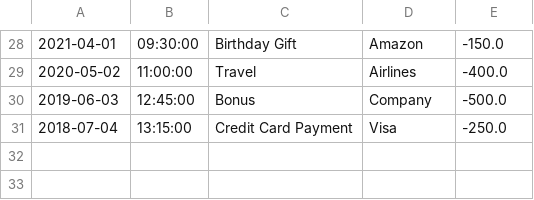
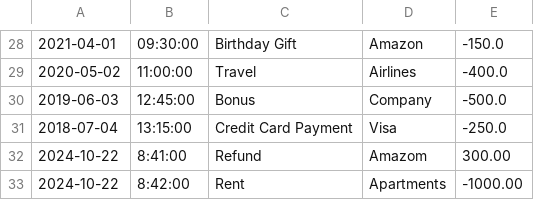
Before and after one commit to YearUptiermcg/Accounting-Ledger-Application, a CSV file: transactions.csv, drawn as a sheet; only a part is shown, gaps mark what is left out; the diff names each change by its address in the sheet, - before the commit and + after, or states it on an @@ line.

```diff
--- a/transactions.csv
+++ b/transactions.csv
+row 32: 2024-10-22 | 8:41:00 | Refund | Amazom | 300.00
+row 33: 2024-10-22 | 8:42:00 | Rent | Apartments | -1000.00
```
Also changed, not shown: 1 other file.
